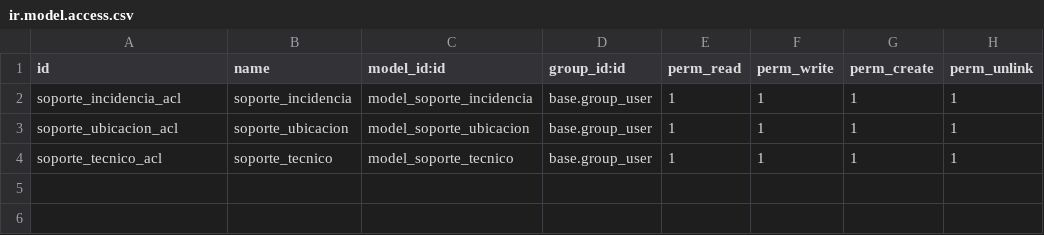
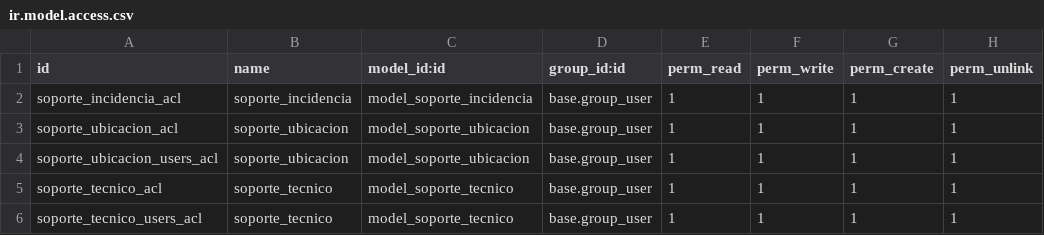
Before and after one commit to Datakokk/modulo-DAM, a CSV file: SGE/2doTrimestre/soporte/security/ir.model.access.csv, drawn as a sheet.

```diff
--- a/SGE/2doTrimestre/soporte/security/ir.model.access.csv
+++ b/SGE/2doTrimestre/soporte/security/ir.model.access.csv
@@ -3,2 +3,4 @@ soporte_incidencia_acl,soporte_incidencia,model_soporte_incidencia,base.group_us
 soporte_ubicacion_acl,soporte_ubicacion,model_soporte_ubicacion,base.group_user,1,1,1,1
+soporte_ubicacion_users_acl,soporte_ubicacion,model_soporte_ubicacion,base.group_user,1,1,1,1
 soporte_tecnico_acl,soporte_tecnico,model_soporte_tecnico,base.group_user,1,1,1,1
+soporte_tecnico_users_acl,soporte_tecnico,model_soporte_tecnico,base.group_user,1,1,1,1
```
Also changed, not shown: 2 other files.
